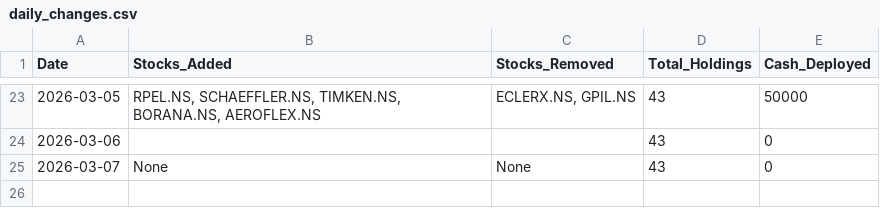
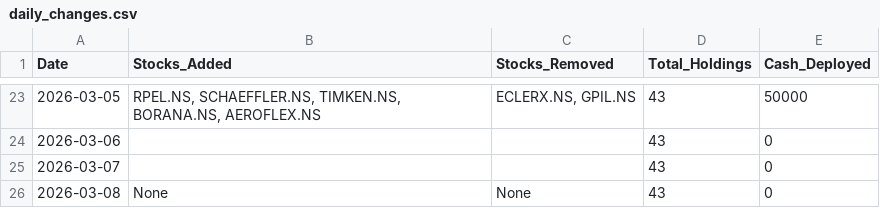
Before and after one commit to hitkarsh-singh/screener-tracker, a CSV file: data/daily_changes.csv, drawn as a sheet; only a part is shown, gaps mark what is left out.

```diff
--- a/data/daily_changes.csv
+++ b/data/daily_changes.csv
@@ -24,2 +24,3 @@ Date,Stocks_Added,Stocks_Removed,Total_Holdings,Cash_Deployed
 2026-03-06,,,43,0
-2026-03-07,None,None,43,0
+2026-03-07,,,43,0
+2026-03-08,None,None,43,0
```
Also changed, not shown: data/portfolio_value.csv, data/screener_history.csv, 1 other file.
